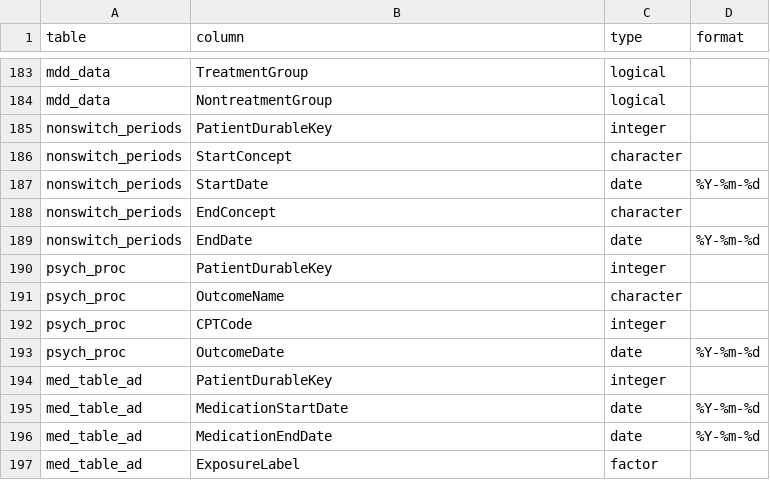
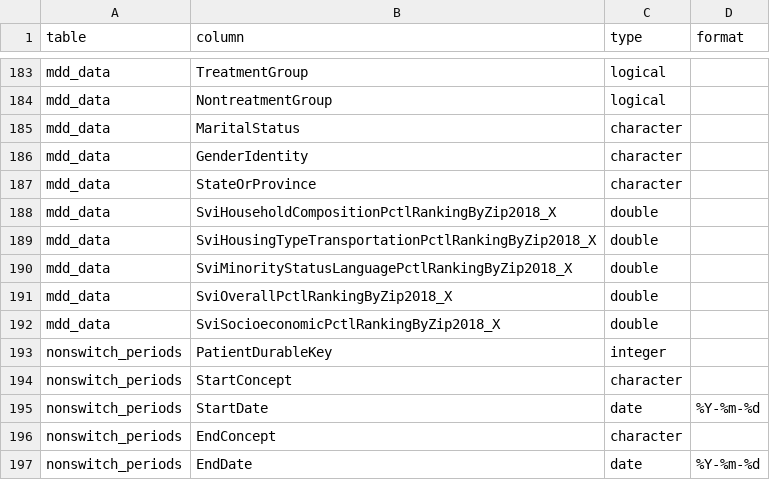
Before and after one commit to kforthman/effectsofglp1rasondepressionoutcomesinpatientswithmddandtrdSF, a CSV file: Data/column_schema-COSMOS.csv, drawn as a sheet; only a part is shown, gaps mark what is left out; the shorter side is filled out with more unchanged rows; the diff names each change by its address in the sheet, - before the commit and + after, or states it on an @@ line.

```diff
--- a/Data/column_schema-COSMOS.csv
+++ b/Data/column_schema-COSMOS.csv
+row 185: mdd_data | MaritalStatus | character
+row 186: mdd_data | GenderIdentity | character
+row 187: mdd_data | StateOrProvince | character
+row 188: mdd_data | SviHouseholdCompositionPctlRankingByZip2018_X | double
+row 189: mdd_data | SviHousingTypeTransportationPctlRankingByZip2018_X | double
+row 190: mdd_data | SviMinorityStatusLanguagePctlRankingByZip2018_X | double
+row 191: mdd_data | SviOverallPctlRankingByZip2018_X | double
+row 192: mdd_data | SviSocioeconomicPctlRankingByZip2018_X | double
```
Also changed, not shown: Data/var_name_to_pretty.csv, 2 other files.
